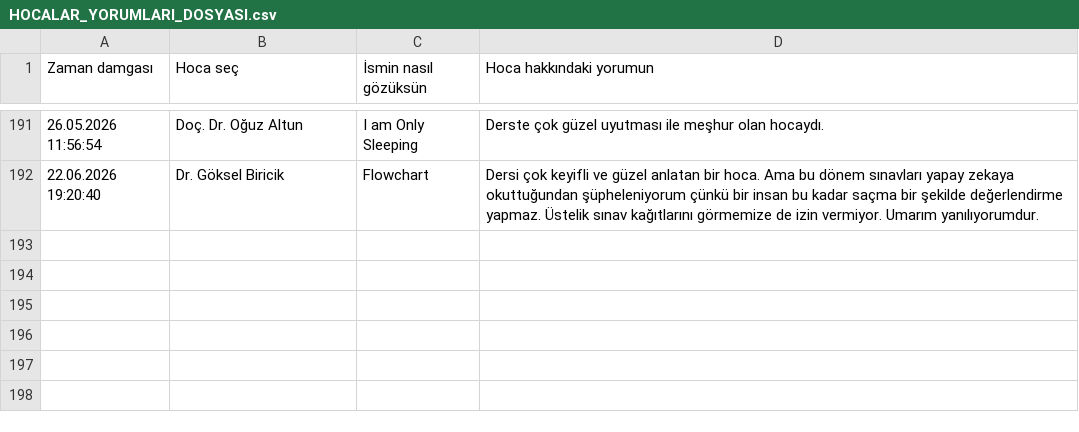
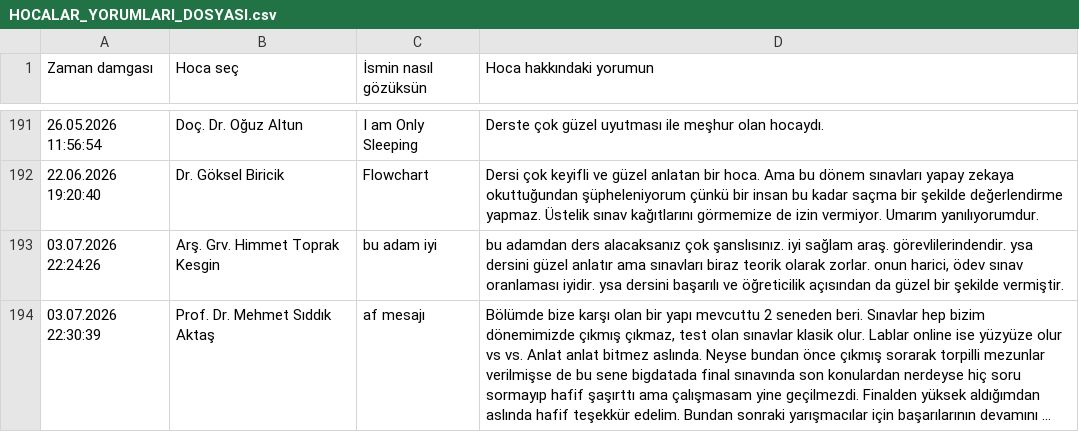
Before and after one commit to baselkelziye/YTU_Bilgisayar_Muhendisligi_Arsiv, a CSV file: readme_olustur/HOCALAR_YORUMLARI_DOSYASI.csv, drawn as a sheet; only a part is shown, gaps mark what is left out; the diff names each change by its address in the sheet, - before the commit and + after, or states it on an @@ line.

```diff
--- a/readme_olustur/HOCALAR_YORUMLARI_DOSYASI.csv
+++ b/readme_olustur/HOCALAR_YORUMLARI_DOSYASI.csv
+row 193: 03.07.2026 22:24:26 | Arş. Grv. Himmet Toprak Kesgin | bu adam iyi | bu adamdan ders alacaksanız çok şanslısınız. iyi sağlam araş. görevlilerindendir. ysa dersini güzel anlatır ama sınavları biraz teorik olarak zorlar. onun harici, ödev sınav oranlaması iyidir. ysa dersini başarılı ve öğreticilik açısından da güzel bir şekilde vermiştir.
+row 194: 03.07.2026 22:30:39 | Prof. Dr. Mehmet Sıddık Aktaş | af mesajı | Bölümde bize karşı olan bir yapı mevcuttu 2 seneden beri. Sınavlar hep bizim dönemimizde çıkmış çıkmaz, test olan sınavlar klasik olur. Lablar online ise yüzyüze olur vs vs. Anlat anlat bitmez aslında. Neyse bundan önce çıkmış sorarak torpilli mezunlar verilmişse de bu sene bigdatada final sınavında son konulardan nerdeyse hiç soru sormayıp hafif şaşırttı ama çalışmasam yine geçilmezdi. Finalden yüksek aldığımdan aslında hafif teşekkür edelim. Bundan sonraki yarışmacılar için başarılarının devamını ...
```
Also changed, not shown: readme_olustur/DERSLER_YILDIZLARI_DOSYASI.csv, readme_olustur/DERS_YORUMLARI_DOSYASI.csv, 16 other files.
